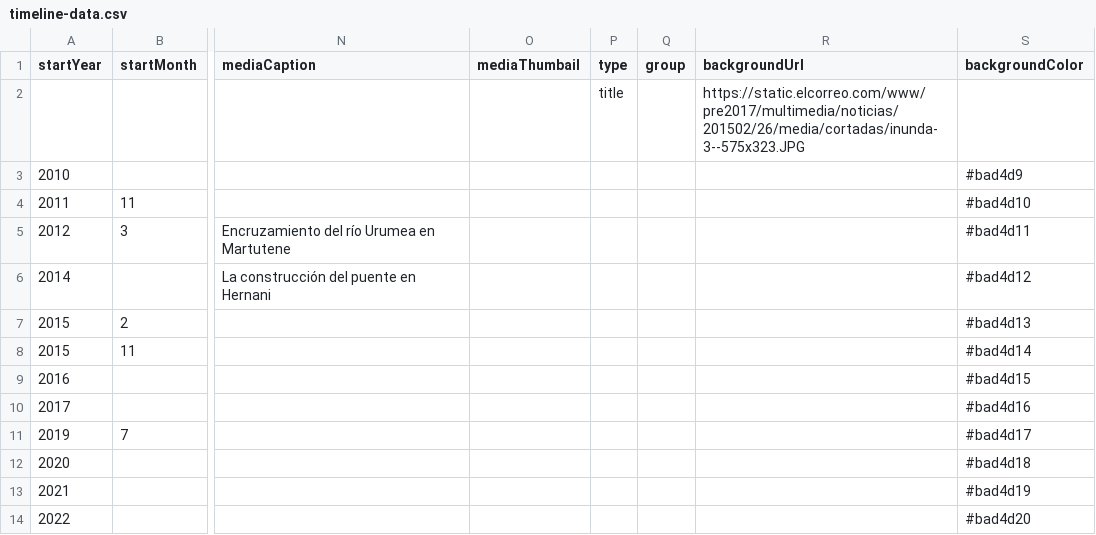
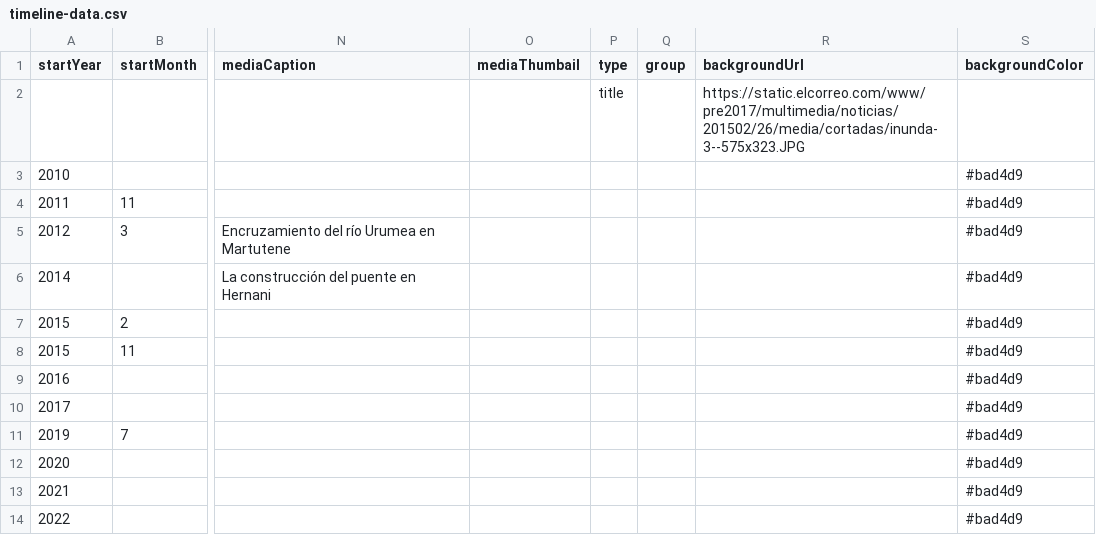
Before and after one commit to gaetan38/PWEB22-cronologia, a CSV file: docs/grupo4/timeline-data.csv, drawn as a sheet; only a part is shown, gaps mark what is left out; the diff names each change by its address in the sheet, - before the commit and + after, or states it on an @@ line.

Commit message:
Cambiar color de fondo

```diff
--- a/docs/grupo4/timeline-data.csv
+++ b/docs/grupo4/timeline-data.csv
-S4 (backgroundColor): #bad4d10
+S4 (backgroundColor): #bad4d9
-S5 (backgroundColor): #bad4d11
+S5 (backgroundColor): #bad4d9
-S6 (backgroundColor): #bad4d12
+S6 (backgroundColor): #bad4d9
-S7 (backgroundColor): #bad4d13
+S7 (backgroundColor): #bad4d9
-S8 (backgroundColor): #bad4d14
+S8 (backgroundColor): #bad4d9
-S9 (backgroundColor): #bad4d15
+S9 (backgroundColor): #bad4d9
-S10 (backgroundColor): #bad4d16
+S10 (backgroundColor): #bad4d9
-S11 (backgroundColor): #bad4d17
+S11 (backgroundColor): #bad4d9
-S12 (backgroundColor): #bad4d18
+S12 (backgroundColor): #bad4d9
-S13 (backgroundColor): #bad4d19
+S13 (backgroundColor): #bad4d9
-S14 (backgroundColor): #bad4d20
+S14 (backgroundColor): #bad4d9
```
